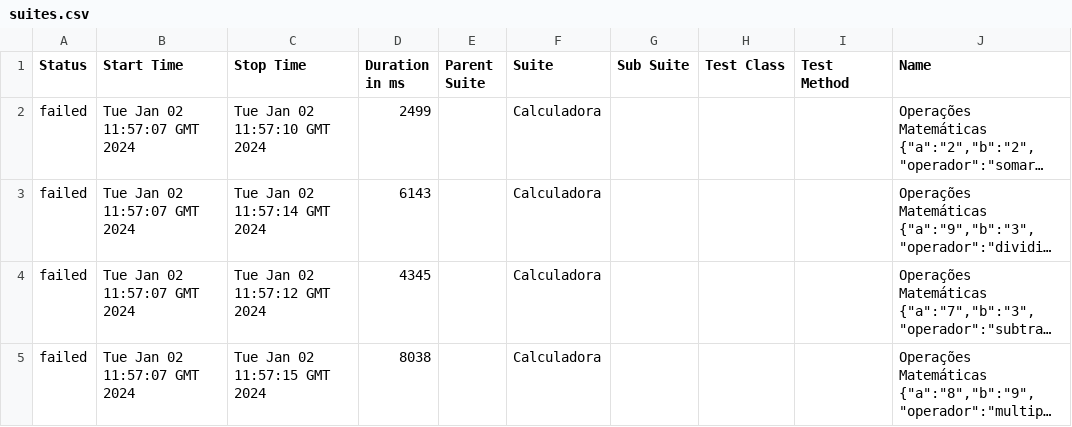
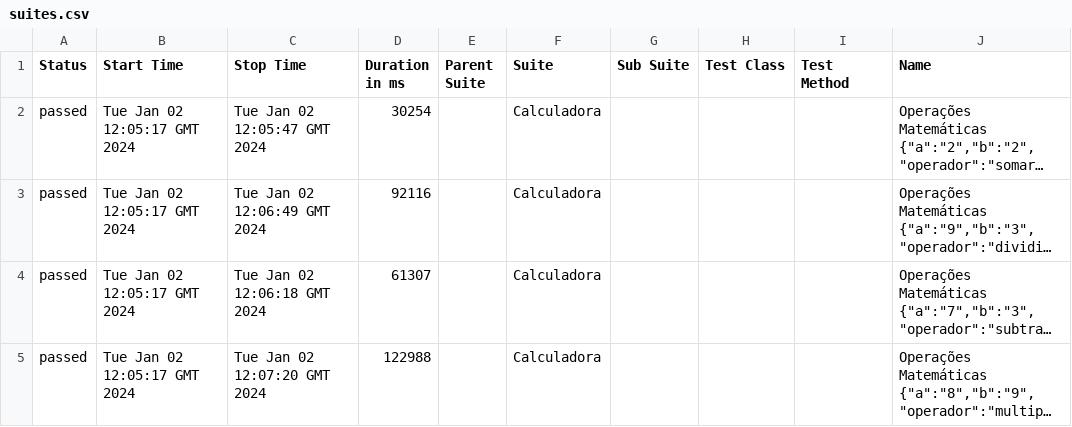
Before and after one commit to rlhorochovec/appium-codeceptjs-test, a CSV file: 21/data/suites.csv, drawn as a sheet; only a part is shown; long unchanged cells end in …; the diff names each change by its address in the sheet, - before the commit and + after, or states it on an @@ line.

```diff
--- a/21/data/suites.csv
+++ b/21/data/suites.csv
-A2:A5 (Status): failed
+A2:A5 (Status): passed
-B2:B5 (Start Time): Tue Jan 02 11:57:07 GMT 2024
+B2:B5 (Start Time): Tue Jan 02 12:05:17 GMT 2024
-C2 (Stop Time): Tue Jan 02 11:57:10 GMT 2024
+C2 (Stop Time): Tue Jan 02 12:05:47 GMT 2024
-D2 (Duration in ms): 2499
+D2 (Duration in ms): 30254
-C3 (Stop Time): Tue Jan 02 11:57:14 GMT 2024
+C3 (Stop Time): Tue Jan 02 12:06:49 GMT 2024
-D3 (Duration in ms): 6143
+D3 (Duration in ms): 92116
-C4 (Stop Time): Tue Jan 02 11:57:12 GMT 2024
+C4 (Stop Time): Tue Jan 02 12:06:18 GMT 2024
-D4 (Duration in ms): 4345
+D4 (Duration in ms): 61307
-C5 (Stop Time): Tue Jan 02 11:57:15 GMT 2024
+C5 (Stop Time): Tue Jan 02 12:07:20 GMT 2024
-D5 (Duration in ms): 8038
+D5 (Duration in ms): 122988
```
Also changed, not shown: 35 other files.
